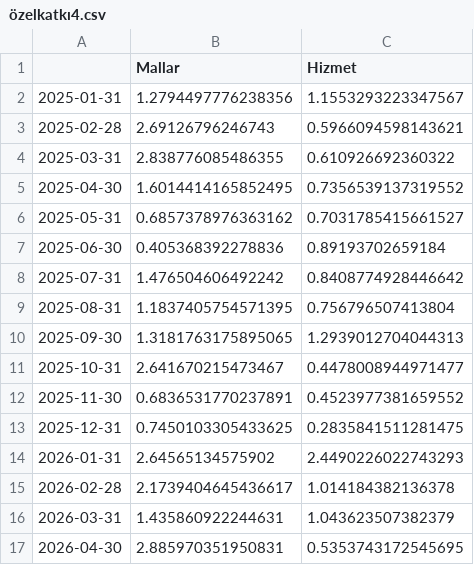
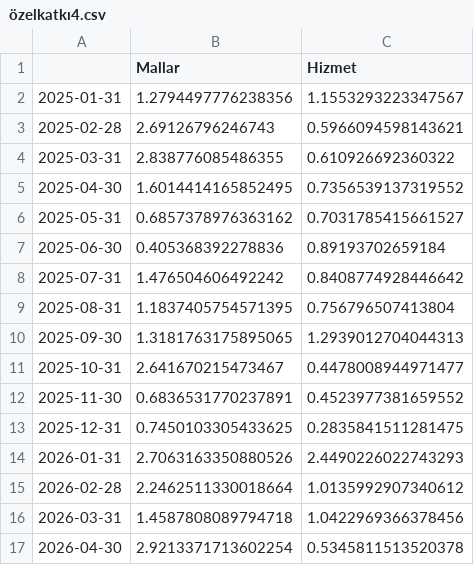
Before and after one commit to kaboya19/WebTufeMobile, a CSV file: özelkatkı4.csv, drawn as a sheet.

```diff
--- a/özelkatkı4.csv
+++ b/özelkatkı4.csv
@@ -13,5 +13,5 @@
 2025-12-31,0.7450103305433625,0.2835841511281475
-2026-01-31,2.64565134575902,2.4490226022743293
-2026-02-28,2.1739404645436617,1.014184382136378
-2026-03-31,1.435860922244631,1.043623507382379
-2026-04-30,2.885970351950831,0.5353743172545695
+2026-01-31,2.7063163350880526,2.4490226022743293
+2026-02-28,2.2462511330018664,1.0135992907340612
+2026-03-31,1.4587808089794718,1.0422969366378456
+2026-04-30,2.9213371713602254,0.5345811513520378
```
Also changed, not shown: assets/ozel_gostergeler.csv, assets/ozelgostergeleraylik.csv, 4 other files.
